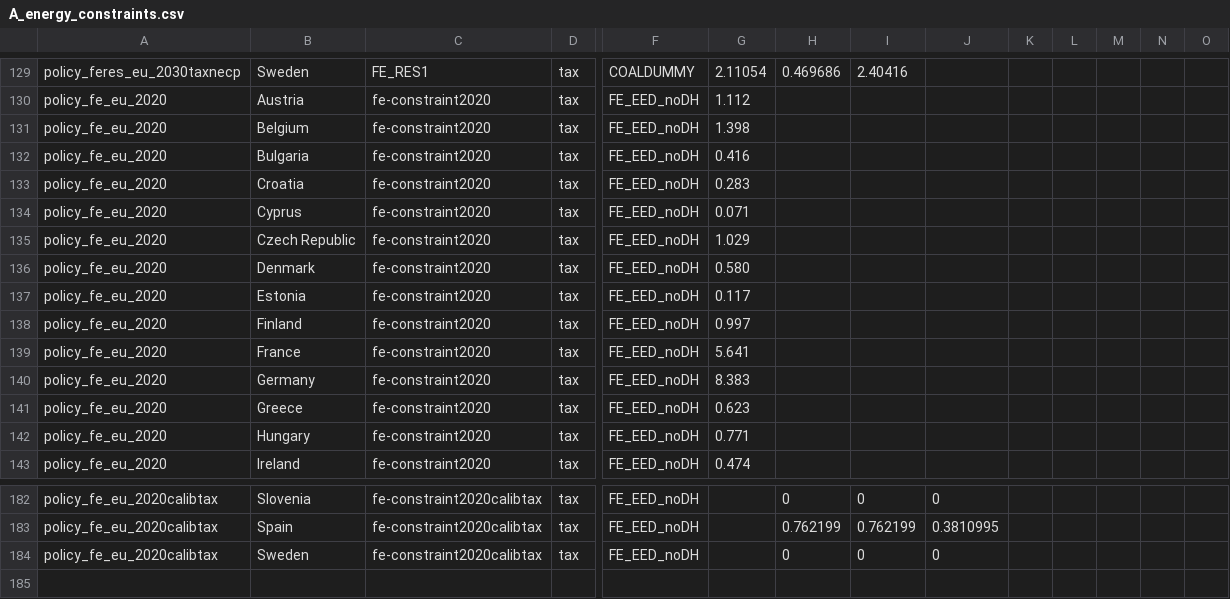
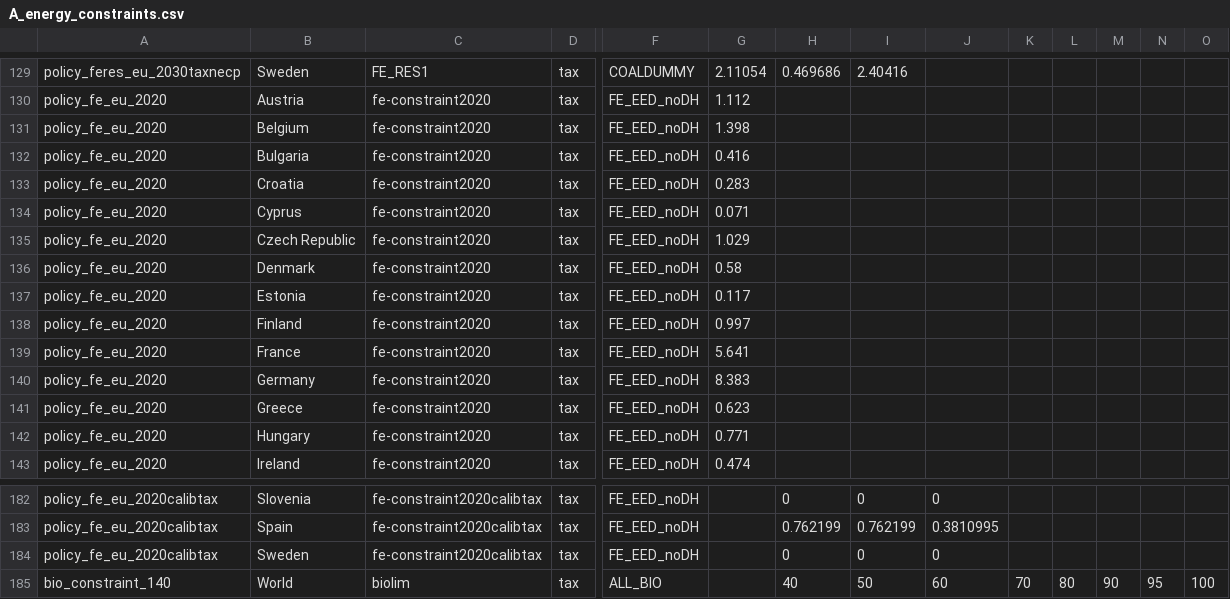
Before and after one commit to bc3LC-GCAMEurope/gcam-core, a CSV file: input/gcamdata/inst/extdata/policy/A_energy_constraints.csv, drawn as a sheet; only a part is shown, gaps mark what is left out; rows hold the shown columns only; the diff names each change by its address in the sheet, - before the commit and + after, or states it on an @@ line.

```diff
--- a/input/gcamdata/inst/extdata/policy/A_energy_constraints.csv
+++ b/input/gcamdata/inst/extdata/policy/A_energy_constraints.csv
-G136: 0.580
+G136: 0.58
+row 185: bio_constraint_140 | World | biolim | tax | ALL_BIO |  | 40 | 50 | 60 | 70 | 80 | 90 | 95 | 100
```
Also changed, not shown: input/gcamdata/inst/extdata/policy/A_CCap_Constraint.csv, input/gcamdata/inst/extdata/policy/mappings/policy_tech_mappings.csv, 5 other files.
